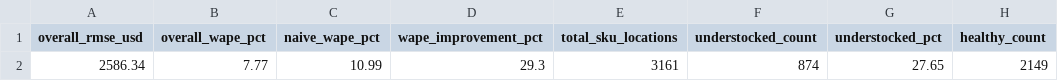
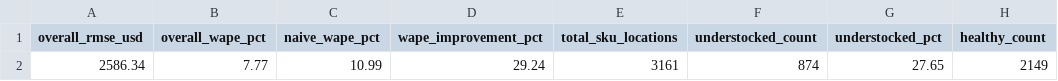
Before and after one commit to Ayusshhhhh01/supply-chain-demand-forecasting, a CSV file: dashboard/dashboard_summary_kpis.csv, drawn as a sheet; only a part is shown; the diff names each change by its address in the sheet, - before the commit and + after, or states it on an @@ line.

Commit message:
Sync dashboard summary KPI wape_improvement_pct to exact 29.24%

```diff
--- a/dashboard/dashboard_summary_kpis.csv
+++ b/dashboard/dashboard_summary_kpis.csv
-D2 (wape_improvement_pct): 29.3
+D2 (wape_improvement_pct): 29.24
```
Also changed, not shown: 1 other file.
